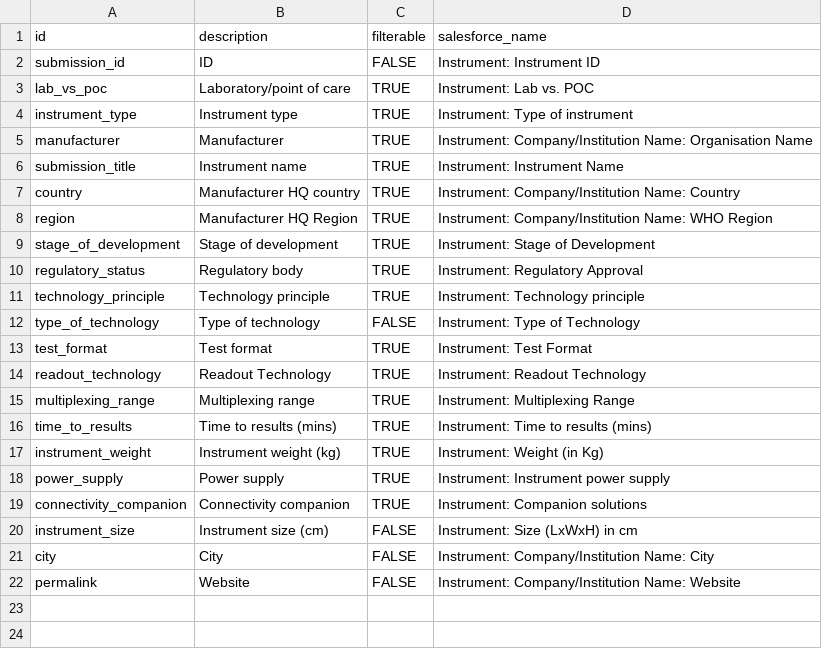
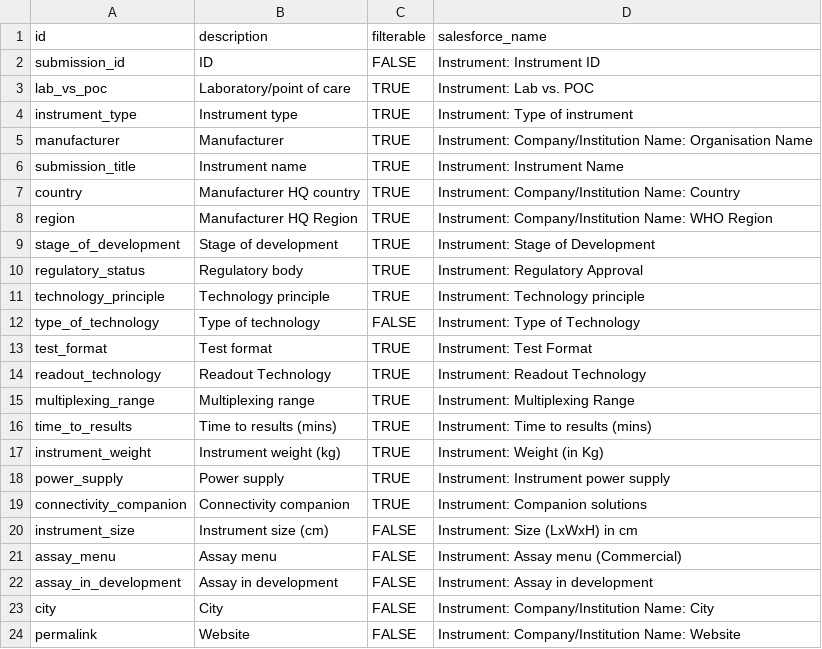
Before and after one commit to finddx/FINDtestdirData, a CSV file: data/mpoc/mpoc_testdir_meta_cols.csv, drawn as a sheet; the diff names each change by its address in the sheet, - before the commit and + after, or states it on an @@ line.

Commit message:
mpoc: add new fields

```diff
--- a/data/mpoc/mpoc_testdir_meta_cols.csv
+++ b/data/mpoc/mpoc_testdir_meta_cols.csv
+row 21: assay_menu | Assay menu | FALSE | Instrument: Assay menu (Commercial)
+row 22: assay_in_development | Assay in development | FALSE | Instrument: Assay in development
```
